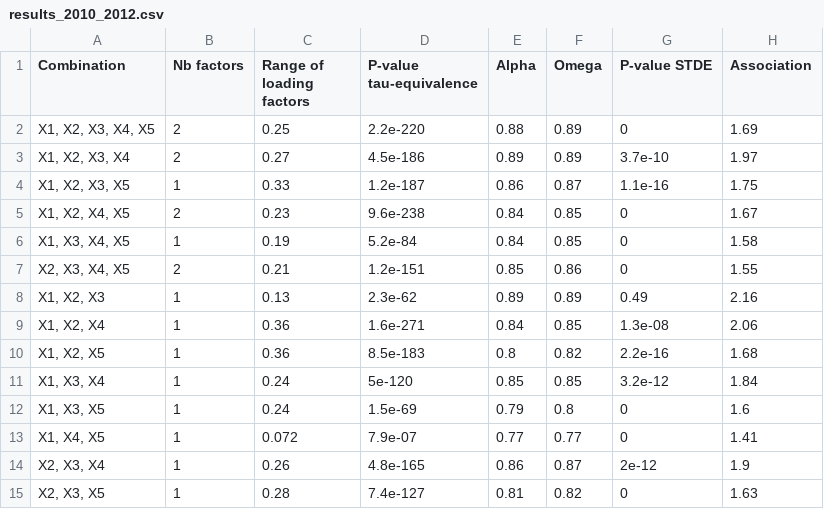
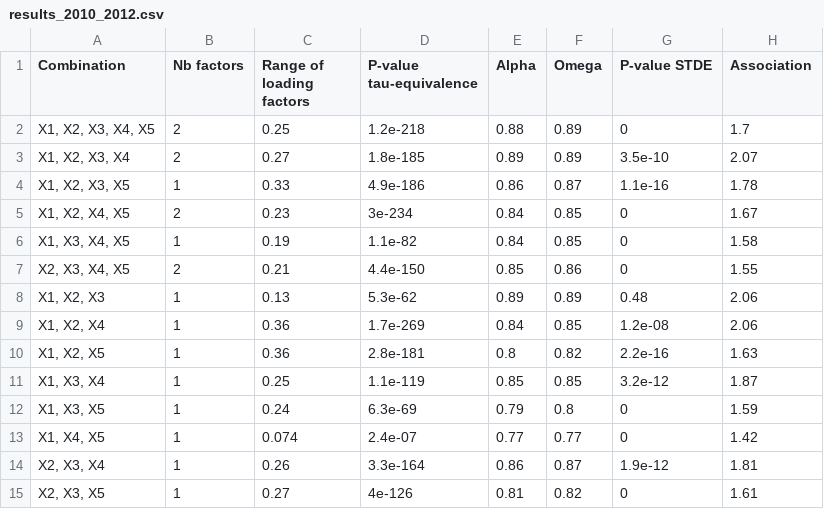
Before and after one commit to lena-vogel/thesis, a CSV file: csvs/results_2010_2012.csv, drawn as a sheet; only a part is shown; the diff covers the shown part only.

```diff
--- a/csvs/results_2010_2012.csv
+++ b/csvs/results_2010_2012.csv
@@ -1,15 +1,15 @@
 "Combination","Nb factors","Range of loading factors","P-value tau-equivalence","Alpha","Omega","P-value STDE","Association"
-"X1, X2, X3, X4, X5","2","0.25","2.2e-220","0.88","0.89","0","1.69"
-"X1, X2, X3, X4","2","0.27","4.5e-186","0.89","0.89","3.7e-10","1.97"
-"X1, X2, X3, X5","1","0.33","1.2e-187","0.86","0.87","1.1e-16","1.75"
-"X1, X2, X4, X5","2","0.23","9.6e-238","0.84","0.85","0","1.67"
-"X1, X3, X4, X5","1","0.19","5.2e-84","0.84","0.85","0","1.58"
-"X2, X3, X4, X5","2","0.21","1.2e-151","0.85","0.86","0","1.55"
-"X1, X2, X3","1","0.13","2.3e-62","0.89","0.89","0.49","2.16"
-"X1, X2, X4","1","0.36","1.6e-271","0.84","0.85","1.3e-08","2.06"
-"X1, X2, X5","1","0.36","8.5e-183","0.8","0.82","2.2e-16","1.68"
-"X1, X3, X4","1","0.24","5e-120","0.85","0.85","3.2e-12","1.84"
-"X1, X3, X5","1","0.24","1.5e-69","0.79","0.8","0","1.6"
-"X1, X4, X5","1","0.072","7.9e-07","0.77","0.77","0","1.41"
-"X2, X3, X4","1","0.26","4.8e-165","0.86","0.87","2e-12","1.9"
-"X2, X3, X5","1","0.28","7.4e-127","0.81","0.82","0","1.63"
+"X1, X2, X3, X4, X5","2","0.25","1.2e-218","0.88","0.89","0","1.7"
+"X1, X2, X3, X4","2","0.27","1.8e-185","0.89","0.89","3.5e-10","2.07"
+"X1, X2, X3, X5","1","0.33","4.9e-186","0.86","0.87","1.1e-16","1.78"
+"X1, X2, X4, X5","2","0.23","3e-234","0.84","0.85","0","1.67"
+"X1, X3, X4, X5","1","0.19","1.1e-82","0.84","0.85","0","1.58"
+"X2, X3, X4, X5","2","0.21","4.4e-150","0.85","0.86","0","1.55"
+"X1, X2, X3","1","0.13","5.3e-62","0.89","0.89","0.48","2.06"
+"X1, X2, X4","1","0.36","1.7e-269","0.84","0.85","1.2e-08","2.06"
+"X1, X2, X5","1","0.36","2.8e-181","0.8","0.82","2.2e-16","1.63"
+"X1, X3, X4","1","0.25","1.1e-119","0.85","0.85","3.2e-12","1.87"
+"X1, X3, X5","1","0.24","6.3e-69","0.79","0.8","0","1.59"
+"X1, X4, X5","1","0.074","2.4e-07","0.77","0.77","0","1.42"
+"X2, X3, X4","1","0.26","3.3e-164","0.86","0.87","1.9e-12","1.81"
+"X2, X3, X5","1","0.27","4e-126","0.81","0.82","0","1.61"
```
Also changed, not shown: 8 edited cells elsewhere in this file, 4 other files.
